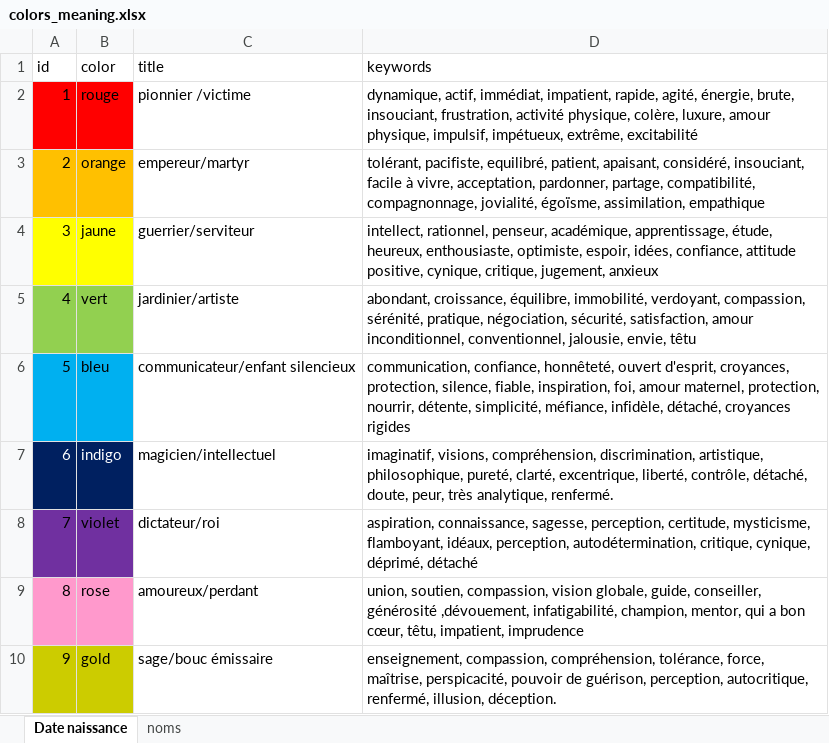
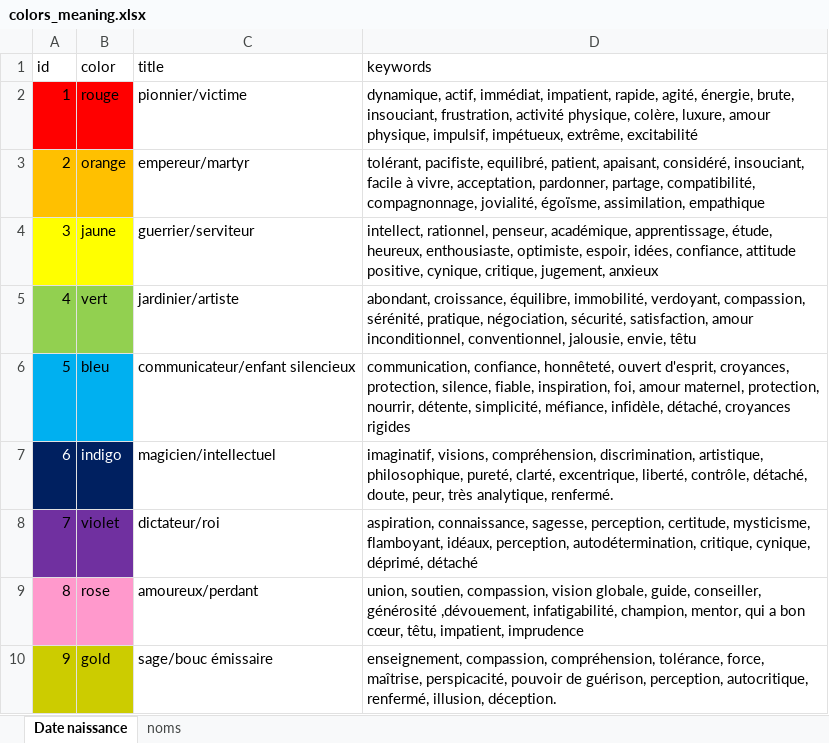
Before and after one commit to jorislimonier/colorimetry, an Excel workbook: data/colors_meaning.xlsx, sheet Date naissance, drawn as a sheet; values as stored, in another font and other column widths than the file's, no borders; the diff names each change by its address in the sheet, - before the commit and + after, or states it on an @@ line.

Commit message:
Get data info per digit

```diff
--- a/data/colors_meaning.xlsx (sheet Date naissance)
+++ b/data/colors_meaning.xlsx (sheet Date naissance)
-C2 (title): pionnier /victime
+C2 (title): pionnier/victime
```
Also changed, not shown: 3 other files.
